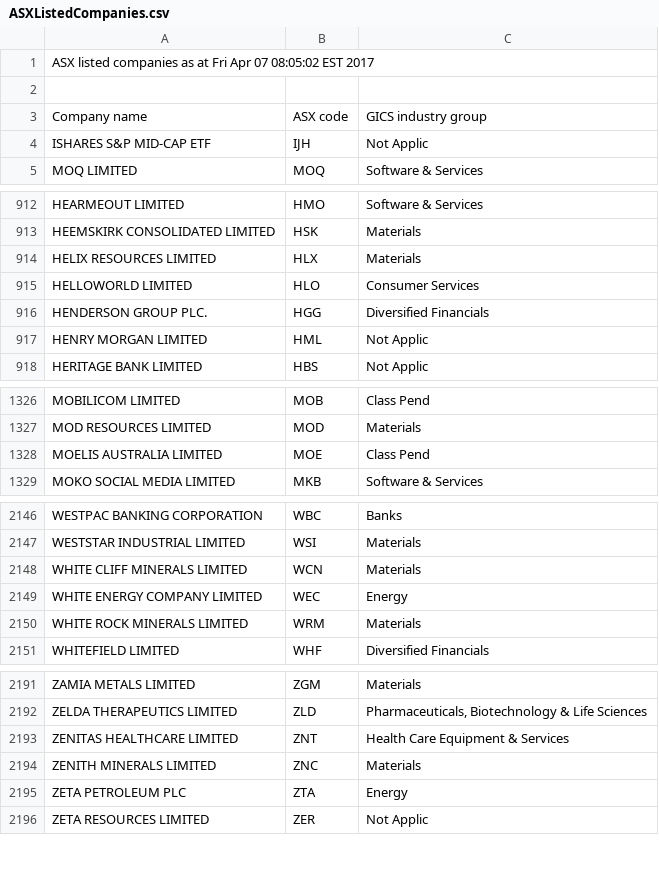
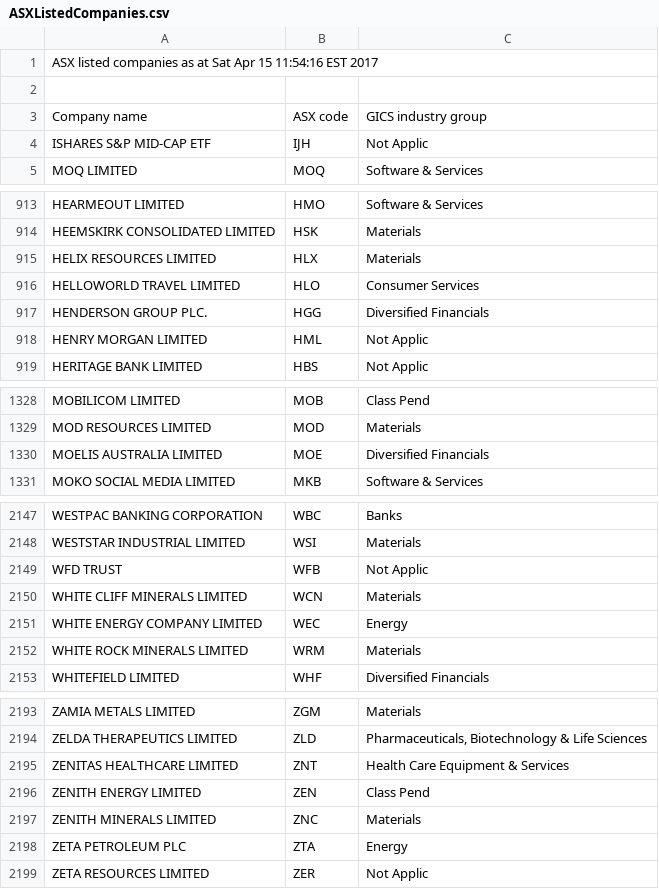
Before and after one commit to kunahair/SticksAndStocks, a CSV file: website/ASXListedCompanies.csv, drawn as a sheet; only a part is shown, gaps mark what is left out; the diff covers the shown part only.

```diff
--- a/website/ASXListedCompanies.csv
+++ b/website/ASXListedCompanies.csv
@@ -1,2 +1,2 @@
-ASX listed companies as at Fri Apr 07 08:05:02 EST 2017
+ASX listed companies as at Sat Apr 15 11:54:16 EST 2017
 
@@ -914,3 +915,3 @@ Company name,ASX code,GICS industry group
 "HELIX RESOURCES LIMITED",HLX,"Materials"
-"HELLOWORLD LIMITED",HLO,"Consumer Services"
+"HELLOWORLD TRAVEL LIMITED",HLO,"Consumer Services"
 "HENDERSON GROUP PLC.",HGG,"Diversified Financials"
@@ -1327,3 +1329,3 @@ Company name,ASX code,GICS industry group
 "MOD RESOURCES LIMITED",MOD,"Materials"
-"MOELIS AUSTRALIA LIMITED",MOE,"Class Pend"
+"MOELIS AUSTRALIA LIMITED",MOE,"Diversified Financials"
 "MOKO SOCIAL MEDIA LIMITED",MKB,"Software & Services"
@@ -2147,2 +2148,3 @@ Company name,ASX code,GICS industry group
 "WESTSTAR INDUSTRIAL LIMITED",WSI,"Materials"
+"WFD TRUST",WFB,"Not Applic"
 "WHITE CLIFF MINERALS LIMITED",WCN,"Materials"
@@ -2193,2 +2195,3 @@ Company name,ASX code,GICS industry group
 "ZENITAS HEALTHCARE LIMITED",ZNT,"Health Care Equipment & Services"
+"ZENITH ENERGY LIMITED",ZEN,"Class Pend"
 "ZENITH MINERALS LIMITED",ZNC,"Materials"
```
Also changed, not shown: 3 added rows, 2 removed rows and 1 edited cell elsewhere in this file, 7 other files.
